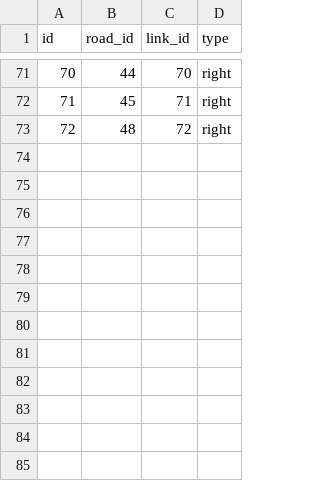
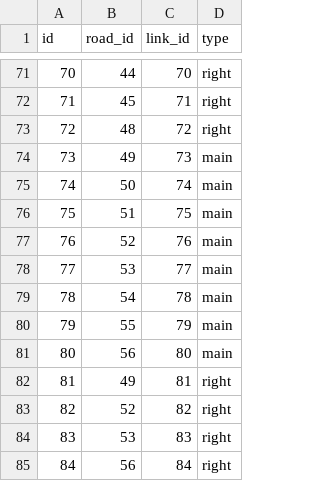
Before and after one commit to Kaz-0105/drl_simulator, a CSV file: layout/twenty_intersections/road_link_tags.csv, drawn as a sheet; only a part is shown, gaps mark what is left out; the diff names each change by its address in the sheet, - before the commit and + after, or states it on an @@ line.

```diff
--- a/layout/twenty_intersections/road_link_tags.csv
+++ b/layout/twenty_intersections/road_link_tags.csv
+row 74: 73 | 49 | 73 | main
+row 75: 74 | 50 | 74 | main
+row 76: 75 | 51 | 75 | main
+row 77: 76 | 52 | 76 | main
+row 78: 77 | 53 | 77 | main
+row 79: 78 | 54 | 78 | main
+row 80: 79 | 55 | 79 | main
+row 81: 80 | 56 | 80 | main
+row 82: 81 | 49 | 81 | right
+row 83: 82 | 52 | 82 | right
+row 84: 83 | 53 | 83 | right
+row 85: 84 | 56 | 84 | right
```
Also changed, not shown: layout/twenty_intersections/intersection_road_tags.csv, layout/twenty_intersections/intersection_turn_ratio_tags.csv, 9 other files.
